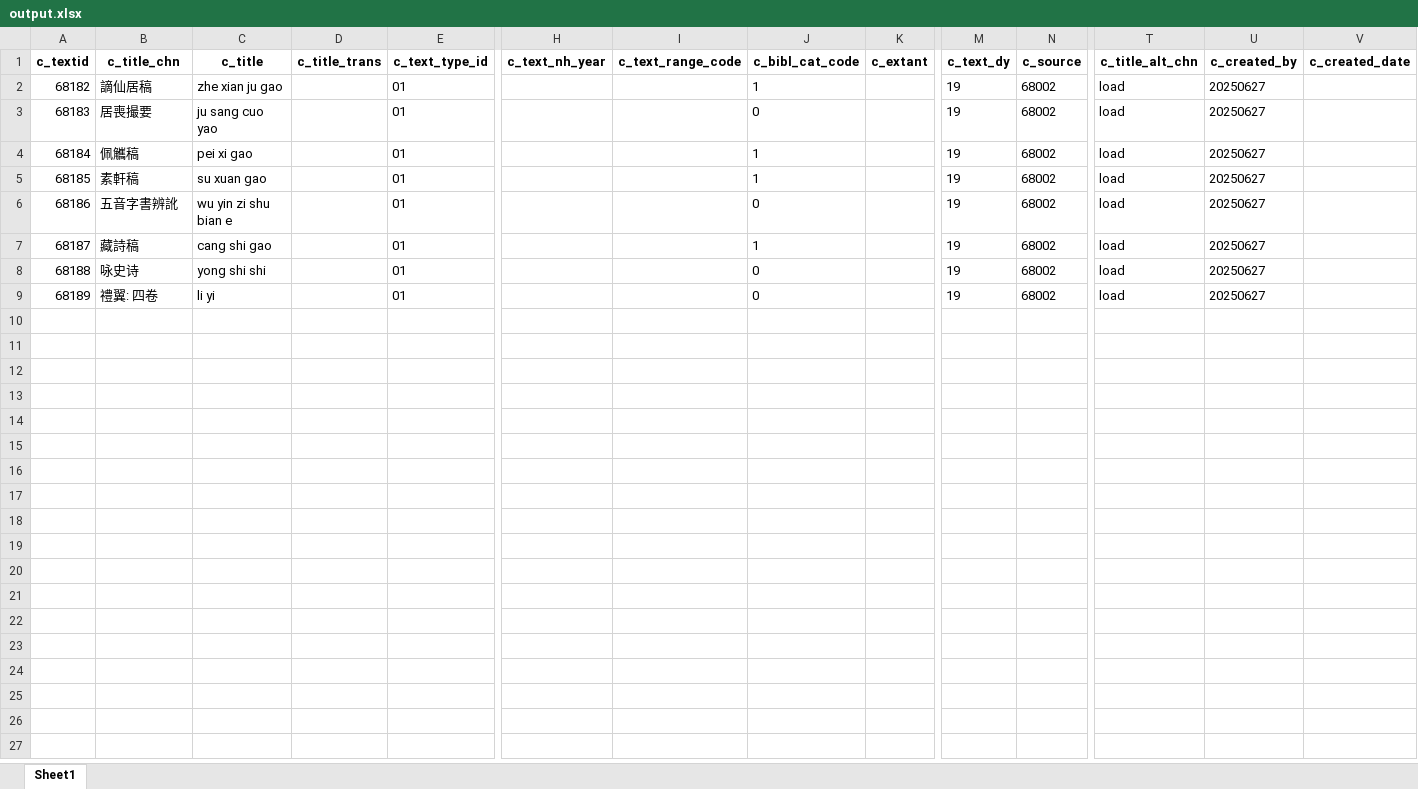
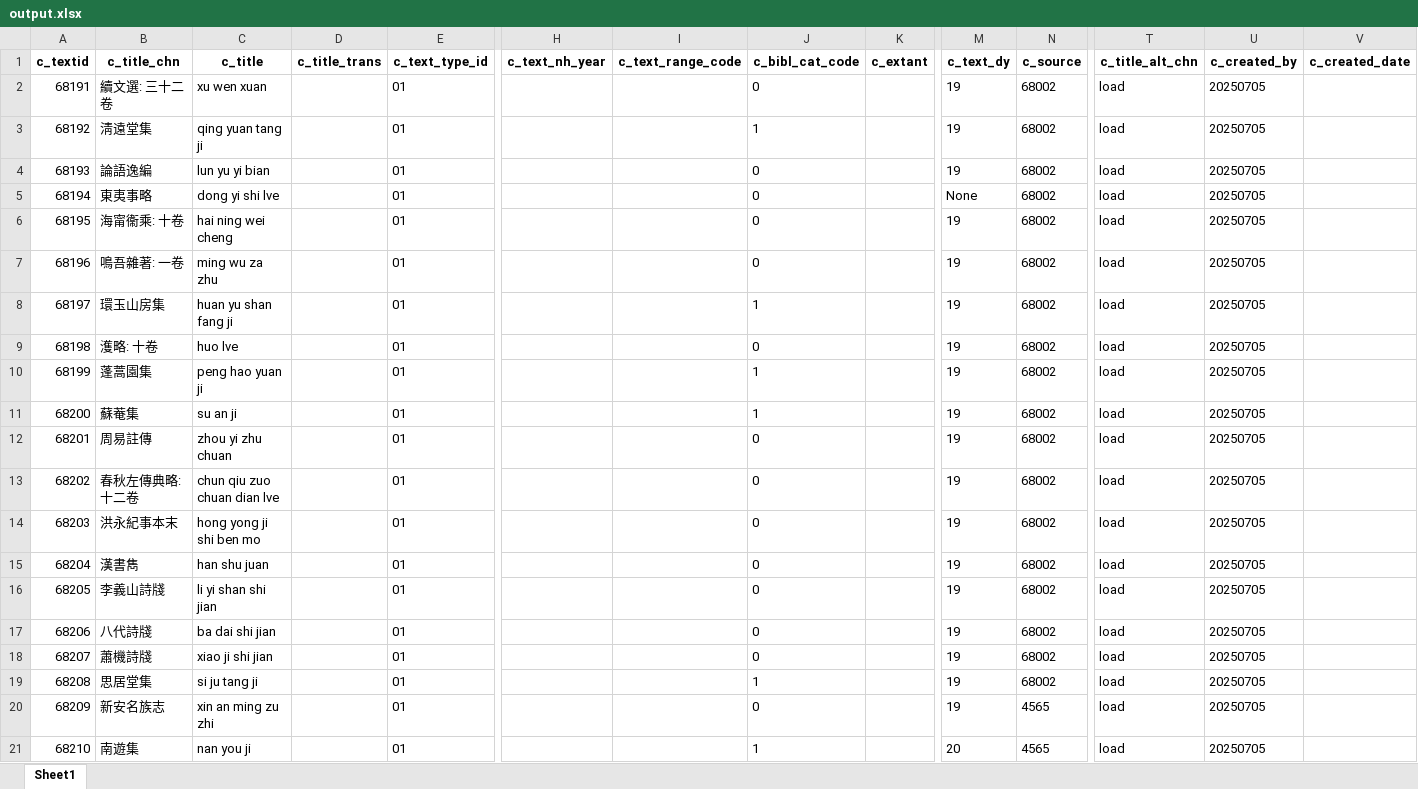
Before and after one commit to cbdb-project/create-new-books-for-cbdb, an Excel workbook: output.xlsx, sheet Sheet1, drawn as a sheet; only a part is shown, gaps mark what is left out; values as stored, in another font and other column widths than the file's, no borders; addresses are those after the commit; rows hold the shown columns only; the diff names each change by its address in the sheet, - before the commit and + after, or states it on an @@ line.

```diff
--- a/output.xlsx (sheet Sheet1)
+++ b/output.xlsx (sheet Sheet1)
+row 2: 68191 | 續文選: 三十二卷 | xu wen xuan |  | 01 |  |  | 0 |  | 19 | 68002 | load | 20250705
@@ column A (c_textid) renumbered between rows 3 and 17 @@
-B3 (c_title_chn): 謫仙居稿
+B3 (c_title_chn): 淸遠堂集
-C3 (c_title): zhe xian ju gao
+C3 (c_title): qing yuan tang ji
-U3:U4 (c_created_by): 20250627
+U3:U4 (c_created_by): 20250705
-B4 (c_title_chn): 居喪撮要
+B4 (c_title_chn): 論語逸編
-C4 (c_title): ju sang cuo yao
+C4 (c_title): lun yu yi bian
+row 5: 68194 | 東夷事略 | dong yi shi lve |  | 01 |  |  | 0 |  | None | 68002 | load | 20250705
+row 6: 68195 | 海甯衞乘: 十卷 | hai ning wei cheng |  | 01 |  |  | 0 |  | 19 | 68002 | load | 20250705
+row 7: 68196 | 鳴吾雜著: 一卷 | ming wu za zhu |  | 01 |  |  | 0 |  | 19 | 68002 | load | 20250705
+row 8: 68197 | 環玉山房集 | huan yu shan fang ji |  | 01 |  |  | 1 |  | 19 | 68002 | load | 20250705
+row 9: 68198 | 濩略: 十卷 | huo lve |  | 01 |  |  | 0 |  | 19 | 68002 | load | 20250705
-B10 (c_title_chn): 佩觿稿
+B10 (c_title_chn): 蓬蒿園集
-C10 (c_title): pei xi gao
+C10 (c_title): peng hao yuan ji
-U10:U11 (c_created_by): 20250627
+U10:U11 (c_created_by): 20250705
-B11 (c_title_chn): 素軒稿
+B11 (c_title_chn): 蘇菴集
-C11 (c_title): su xuan gao
+C11 (c_title): su an ji
+row 12: 68201 | 周易註傳 | zhou yi zhu chuan |  | 01 |  |  | 0 |  | 19 | 68002 | load | 20250705
+row 13: 68202 | 春秋左傳典略: 十二卷 | chun qiu zuo chuan dian lve |  | 01 |  |  | 0 |  | 19 | 68002 | load | 20250705
-B14 (c_title_chn): 五音字書辨訛
+B14 (c_title_chn): 洪永紀事本末
-C14 (c_title): wu yin zi shu bian e
+C14 (c_title): hong yong ji shi ben mo
-U14:U17 (c_created_by): 20250627
+U14:U17 (c_created_by): 20250705
-B15 (c_title_chn): 藏詩稿
+B15 (c_title_chn): 漢書雋
-C15 (c_title): cang shi gao
+C15 (c_title): han shu juan
-J15 (c_bibl_cat_code): 1
+J15 (c_bibl_cat_code): 0
-B16 (c_title_chn): 咏史诗
+B16 (c_title_chn): 李義山詩牋
-C16 (c_title): yong shi shi
+C16 (c_title): li yi shan shi jian
-B17 (c_title_chn): 禮翼: 四卷
+B17 (c_title_chn): 八代詩牋
-C17 (c_title): li yi
+C17 (c_title): ba dai shi jian
+row 18: 68207 | 蕭機詩牋 | xiao ji shi jian |  | 01 |  |  | 0 |  | 19 | 68002 | load | 20250705
+row 19: 68208 | 思居堂集 | si ju tang ji |  | 01 |  |  | 1 |  | 19 | 68002 | load | 20250705
+row 20: 68209 | 新安名族志 | xin an ming zu zhi |  | 01 |  |  | 0 |  | 19 | 4565 | load | 20250705
+row 21: 68210 | 南遊集 | nan you ji |  | 01 |  |  | 1 |  | 20 | 4565 | load | 20250705
```
Also changed, not shown: 3 other files.
